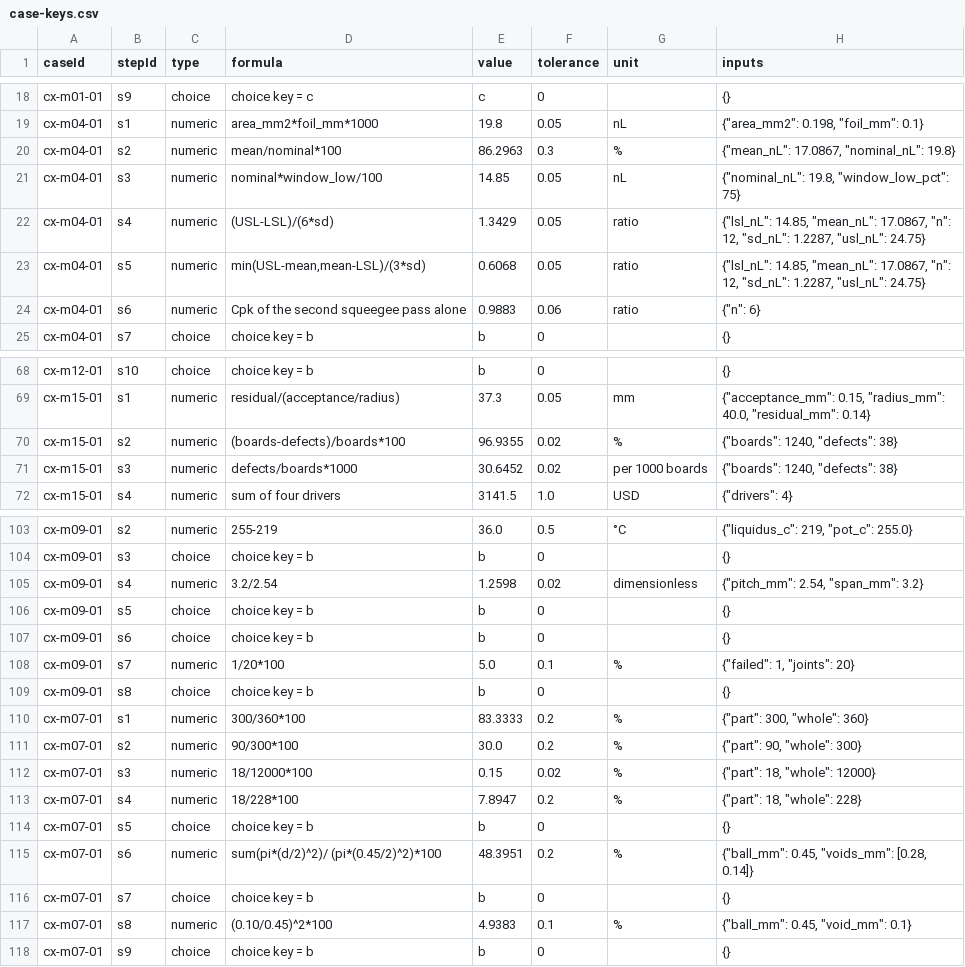
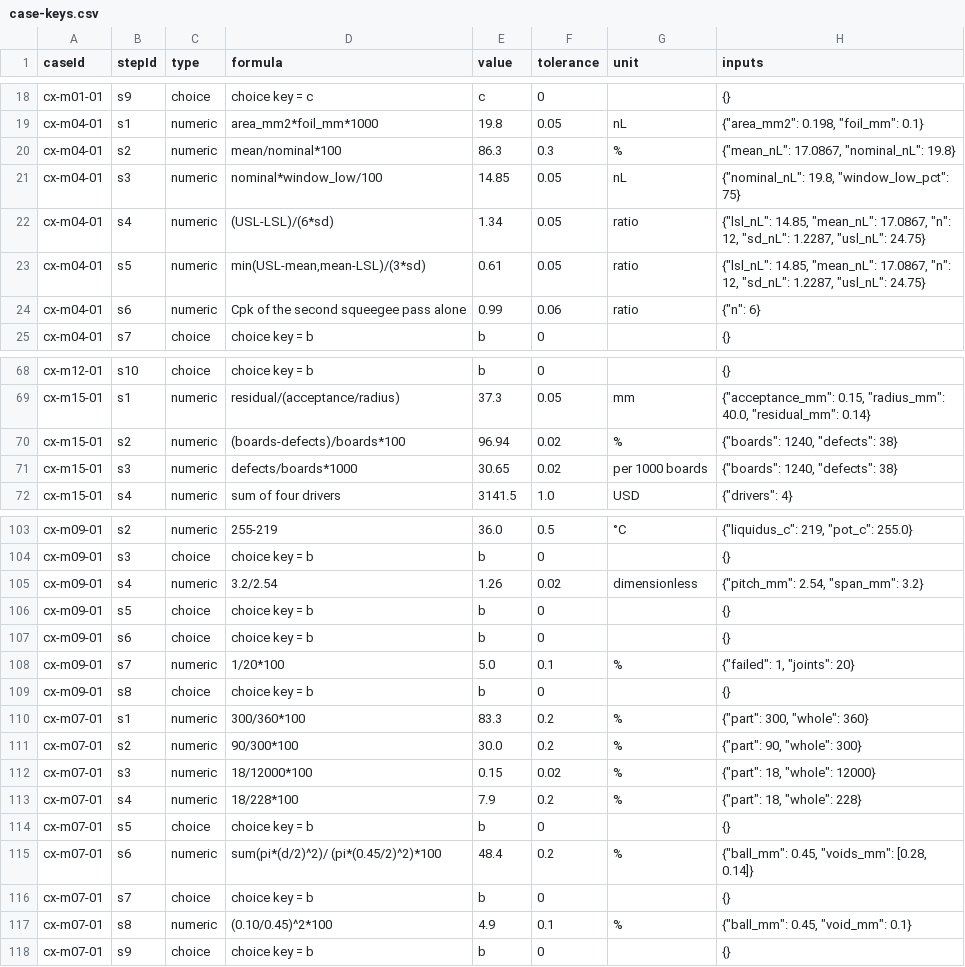
Before and after one commit to elmosmt-blip/pdf, a CSV file: course-clean/docs/case-keys.csv, drawn as a sheet; only a part is shown, gaps mark what is left out; the diff covers the shown part only.

```diff
--- a/course-clean/docs/case-keys.csv
+++ b/course-clean/docs/case-keys.csv
@@ -19,7 +19,7 @@ cx-m01-01,s9,choice,choice key = c,c,0,,{}
 cx-m04-01,s1,numeric,area_mm2*foil_mm*1000,19.8,0.05,nL,"{""area_mm2"": 0.198, ""foil_mm"": 0.1}"
-cx-m04-01,s2,numeric,mean/nominal*100,86.2963,0.3,%,"{""mean_nL"": 17.0867, ""nominal_nL"": 19.8}"
+cx-m04-01,s2,numeric,mean/nominal*100,86.3,0.3,%,"{""mean_nL"": 17.0867, ""nominal_nL"": 19.8}"
 cx-m04-01,s3,numeric,nominal*window_low/100,14.85,0.05,nL,"{""nominal_nL"": 19.8, ""window_low_pct"": 75}"
-cx-m04-01,s4,numeric,(USL-LSL)/(6*sd),1.3429,0.05,ratio,"{""lsl_nL"": 14.85, ""mean_nL"": 17.0867, ""n"": 12, ""sd_nL"": 1.2287, ""usl_nL"": 24.75}"
-cx-m04-01,s5,numeric,"min(USL-mean,mean-LSL)/(3*sd)",0.6068,0.05,ratio,"{""lsl_nL"": 14.85, ""mean_nL"": 17.0867, ""n"": 12, ""sd_nL"": 1.2287, ""usl_nL"": 24.75}"
-cx-m04-01,s6,numeric,Cpk of the second squeegee pass alone,0.9883,0.06,ratio,"{""n"": 6}"
+cx-m04-01,s4,numeric,(USL-LSL)/(6*sd),1.34,0.05,ratio,"{""lsl_nL"": 14.85, ""mean_nL"": 17.0867, ""n"": 12, ""sd_nL"": 1.2287, ""usl_nL"": 24.75}"
+cx-m04-01,s5,numeric,"min(USL-mean,mean-LSL)/(3*sd)",0.61,0.05,ratio,"{""lsl_nL"": 14.85, ""mean_nL"": 17.0867, ""n"": 12, ""sd_nL"": 1.2287, ""usl_nL"": 24.75}"
+cx-m04-01,s6,numeric,Cpk of the second squeegee pass alone,0.99,0.06,ratio,"{""n"": 6}"
 cx-m04-01,s7,choice,choice key = b,b,0,,{}
@@ -69,4 +69,4 @@ cx-m12-01,s10,choice,choice key = b,b,0,,{}
 cx-m15-01,s1,numeric,residual/(acceptance/radius),37.3,0.05,mm,"{""acceptance_mm"": 0.15, ""radius_mm"": 40.0, ""residual_mm"": 0.14}"
-cx-m15-01,s2,numeric,(boards-defects)/boards*100,96.9355,0.02,%,"{""boards"": 1240, ""defects"": 38}"
-cx-m15-01,s3,numeric,defects/boards*1000,30.6452,0.02,per 1000 boards,"{""boards"": 1240, ""defects"": 38}"
+cx-m15-01,s2,numeric,(boards-defects)/boards*100,96.94,0.02,%,"{""boards"": 1240, ""defects"": 38}"
+cx-m15-01,s3,numeric,defects/boards*1000,30.65,0.02,per 1000 boards,"{""boards"": 1240, ""defects"": 38}"
 cx-m15-01,s4,numeric,sum of four drivers,3141.5,1.0,USD,"{""drivers"": 4}"
@@ -104,3 +104,3 @@ cx-m09-01,s2,numeric,255-219,36.0,0.5,°C,"{""liquidus_c"": 219, ""pot_c"": 255.
 cx-m09-01,s3,choice,choice key = b,b,0,,{}
-cx-m09-01,s4,numeric,3.2/2.54,1.2598,0.02,dimensionless,"{""pitch_mm"": 2.54, ""span_mm"": 3.2}"
+cx-m09-01,s4,numeric,3.2/2.54,1.26,0.02,dimensionless,"{""pitch_mm"": 2.54, ""span_mm"": 3.2}"
 cx-m09-01,s5,choice,choice key = b,b,0,,{}
@@ -109,10 +109,10 @@ cx-m09-01,s7,numeric,1/20*100,5.0,0.1,%,"{""failed"": 1, ""joints"": 20}"
 cx-m09-01,s8,choice,choice key = b,b,0,,{}
-cx-m07-01,s1,numeric,300/360*100,83.3333,0.2,%,"{""part"": 300, ""whole"": 360}"
+cx-m07-01,s1,numeric,300/360*100,83.3,0.2,%,"{""part"": 300, ""whole"": 360}"
 cx-m07-01,s2,numeric,90/300*100,30.0,0.2,%,"{""part"": 90, ""whole"": 300}"
 cx-m07-01,s3,numeric,18/12000*100,0.15,0.02,%,"{""part"": 18, ""whole"": 12000}"
-cx-m07-01,s4,numeric,18/228*100,7.8947,0.2,%,"{""part"": 18, ""whole"": 228}"
+cx-m07-01,s4,numeric,18/228*100,7.9,0.2,%,"{""part"": 18, ""whole"": 228}"
 cx-m07-01,s5,choice,choice key = b,b,0,,{}
-cx-m07-01,s6,numeric,sum(pi*(d/2)^2)/ (pi*(0.45/2)^2)*100,48.3951,0.2,%,"{""ball_mm"": 0.45, ""voids_mm"": [0.28, 0.14]}"
+cx-m07-01,s6,numeric,sum(pi*(d/2)^2)/ (pi*(0.45/2)^2)*100,48.4,0.2,%,"{""ball_mm"": 0.45, ""voids_mm"": [0.28, 0.14]}"
 cx-m07-01,s7,choice,choice key = b,b,0,,{}
-cx-m07-01,s8,numeric,(0.10/0.45)^2*100,4.9383,0.1,%,"{""ball_mm"": 0.45, ""void_mm"": 0.1}"
+cx-m07-01,s8,numeric,(0.10/0.45)^2*100,4.9,0.1,%,"{""ball_mm"": 0.45, ""void_mm"": 0.1}"
 cx-m07-01,s9,choice,choice key = b,b,0,,{}
```
Also changed, not shown: 7 edited cells elsewhere in this file, 16 other files.
